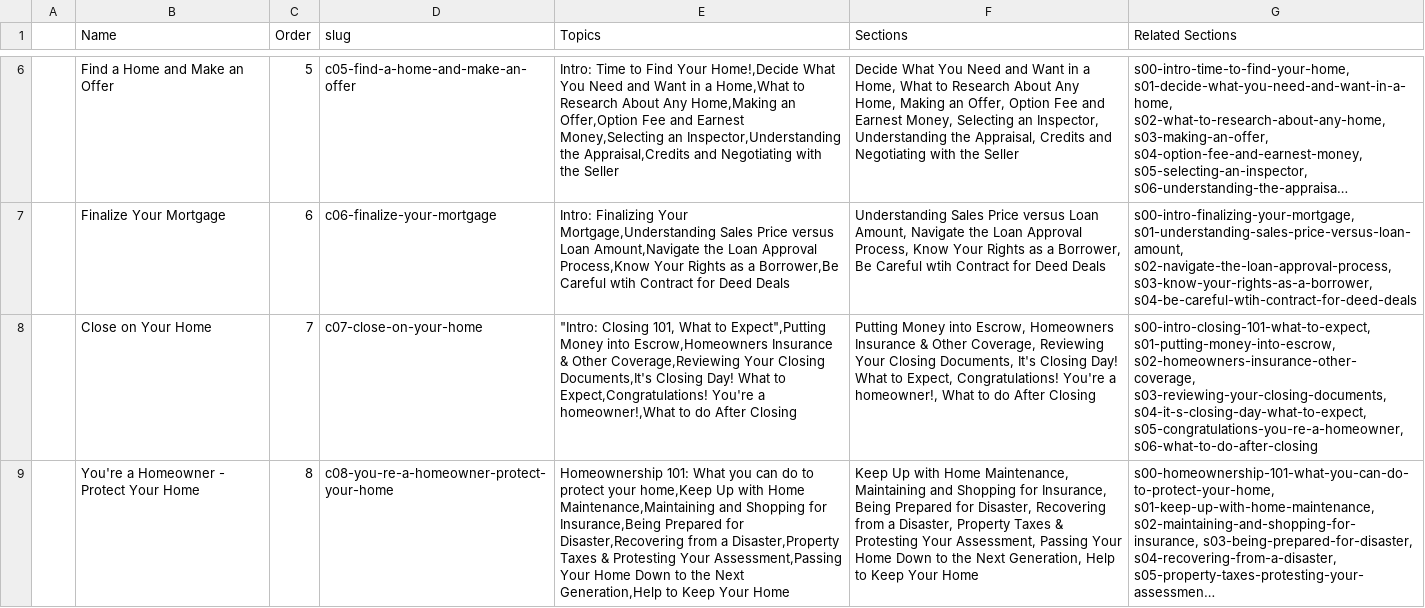
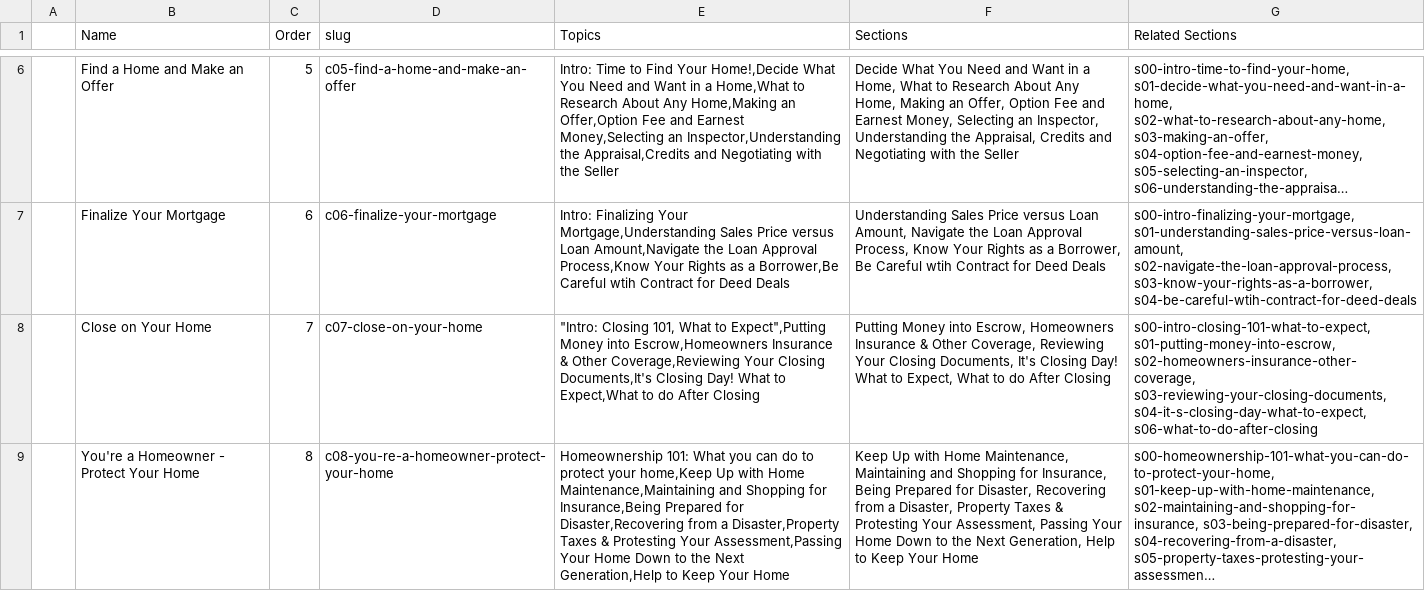
Before and after one commit to mokshadata/own-the-hou--journey--demo, a CSV file: src/content/chapters/chapters-02.csv, drawn as a sheet; only a part is shown, gaps mark what is left out; long unchanged cells end in …; the diff names each change by its address in the sheet, - before the commit and + after, or states it on an @@ line.

```diff
--- a/src/content/chapters/chapters-02.csv
+++ b/src/content/chapters/chapters-02.csv
-E8 (Topics): …What to Expect,Congratulations! You're a homeowner!,What to do…
+E8 (Topics): …What to Expect,What to do…
-F8 (Sections): …to Expect, Congratulations! You're a homeowner!, What to…
+F8 (Sections): …to Expect, What to…
-G8 (Related Sections): …s03-reviewing-your-closing-documents, s04-it-s-closing-day-what-to-expect, s05-congratulations-you-re-a-homeowner, s06-what-to-do-after-closing
+G8 (Related Sections): …s03-reviewing-your-closing-documents, s04-it-s-closing-day-what-to-expect, s06-what-to-do-after-closing
```
Also changed, not shown: src/content/chapters/chapters.csv, src/content/sections/sections-02.csv, 19 other files.
